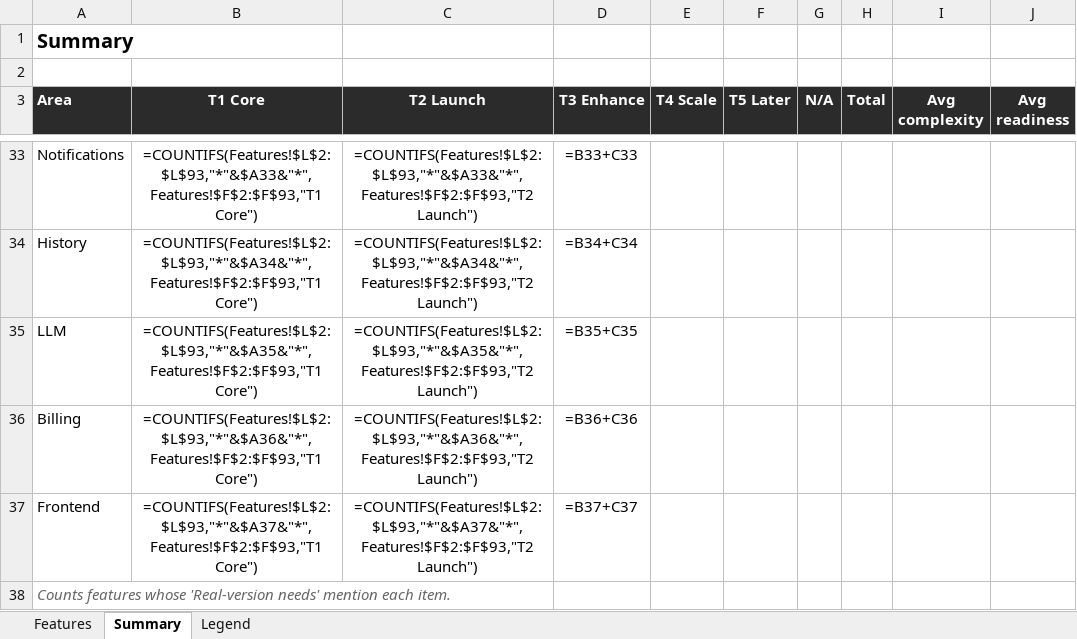
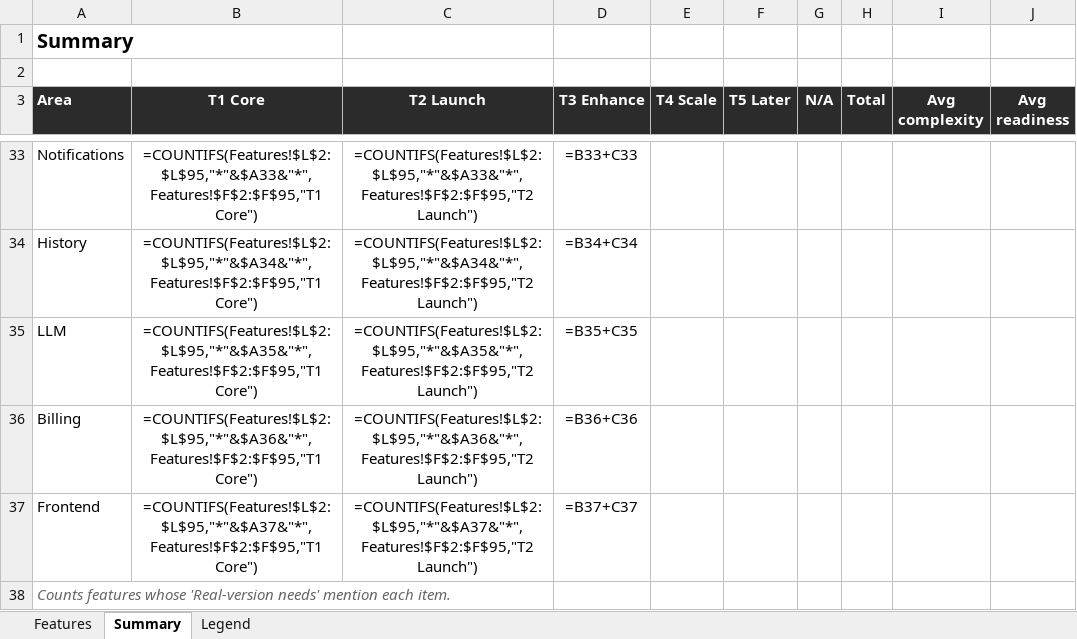
Before and after one commit to building-with-ai-f26/kfl8095-steelman, an Excel workbook: plans/feature-audit.xlsx, sheet Summary, drawn as a sheet; only a part is shown, gaps mark what is left out; values as stored, in another font and other column widths than the file's, no borders; formulas without a stored value are shown as written; the diff covers the shown part only; the diff names each change by its address in the sheet, - before the commit and + after, or states it on an @@ line.

```diff
--- a/plans/feature-audit.xlsx (sheet Summary)
+++ b/plans/feature-audit.xlsx (sheet Summary)
-B33 (T1 Core): =COUNTIFS(Features!$L$2:$L$93,"*"&$A33&"*",Features!$F$2:$F$93,"T1 Core")
+B33 (T1 Core): =COUNTIFS(Features!$L$2:$L$95,"*"&$A33&"*",Features!$F$2:$F$95,"T1 Core")
-C33 (T2 Launch): =COUNTIFS(Features!$L$2:$L$93,"*"&$A33&"*",Features!$F$2:$F$93,"T2 Launch")
+C33 (T2 Launch): =COUNTIFS(Features!$L$2:$L$95,"*"&$A33&"*",Features!$F$2:$F$95,"T2 Launch")
-B34 (T1 Core): =COUNTIFS(Features!$L$2:$L$93,"*"&$A34&"*",Features!$F$2:$F$93,"T1 Core")
+B34 (T1 Core): =COUNTIFS(Features!$L$2:$L$95,"*"&$A34&"*",Features!$F$2:$F$95,"T1 Core")
-C34 (T2 Launch): =COUNTIFS(Features!$L$2:$L$93,"*"&$A34&"*",Features!$F$2:$F$93,"T2 Launch")
+C34 (T2 Launch): =COUNTIFS(Features!$L$2:$L$95,"*"&$A34&"*",Features!$F$2:$F$95,"T2 Launch")
-B35 (T1 Core): =COUNTIFS(Features!$L$2:$L$93,"*"&$A35&"*",Features!$F$2:$F$93,"T1 Core")
+B35 (T1 Core): =COUNTIFS(Features!$L$2:$L$95,"*"&$A35&"*",Features!$F$2:$F$95,"T1 Core")
-C35 (T2 Launch): =COUNTIFS(Features!$L$2:$L$93,"*"&$A35&"*",Features!$F$2:$F$93,"T2 Launch")
+C35 (T2 Launch): =COUNTIFS(Features!$L$2:$L$95,"*"&$A35&"*",Features!$F$2:$F$95,"T2 Launch")
-B36 (T1 Core): =COUNTIFS(Features!$L$2:$L$93,"*"&$A36&"*",Features!$F$2:$F$93,"T1 Core")
+B36 (T1 Core): =COUNTIFS(Features!$L$2:$L$95,"*"&$A36&"*",Features!$F$2:$F$95,"T1 Core")
-C36 (T2 Launch): =COUNTIFS(Features!$L$2:$L$93,"*"&$A36&"*",Features!$F$2:$F$93,"T2 Launch")
+C36 (T2 Launch): =COUNTIFS(Features!$L$2:$L$95,"*"&$A36&"*",Features!$F$2:$F$95,"T2 Launch")
-B37 (T1 Core): =COUNTIFS(Features!$L$2:$L$93,"*"&$A37&"*",Features!$F$2:$F$93,"T1 Core")
+B37 (T1 Core): =COUNTIFS(Features!$L$2:$L$95,"*"&$A37&"*",Features!$F$2:$F$95,"T1 Core")
-C37 (T2 Launch): =COUNTIFS(Features!$L$2:$L$93,"*"&$A37&"*",Features!$F$2:$F$93,"T2 Launch")
+C37 (T2 Launch): =COUNTIFS(Features!$L$2:$L$95,"*"&$A37&"*",Features!$F$2:$F$95,"T2 Launch")
```
Also changed, not shown: 128 edited cells elsewhere in this sheet, sheet Features, 3 other files.
